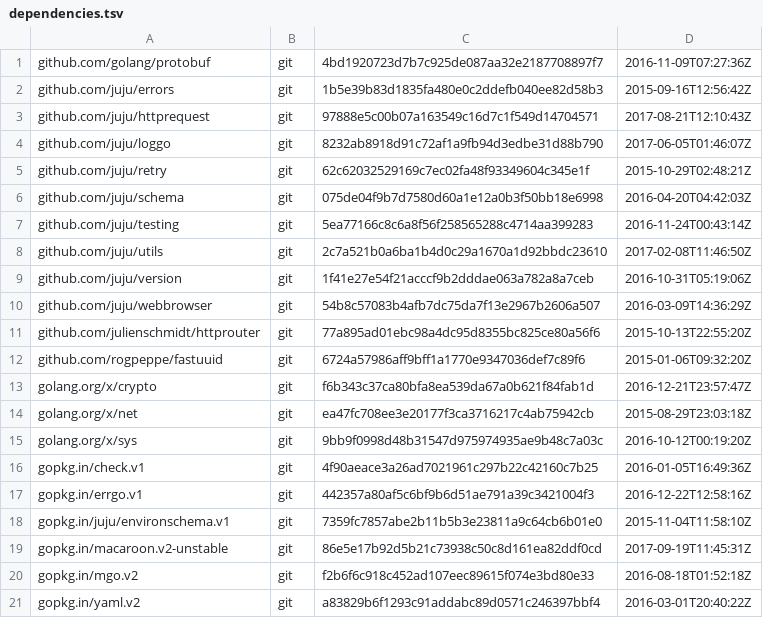
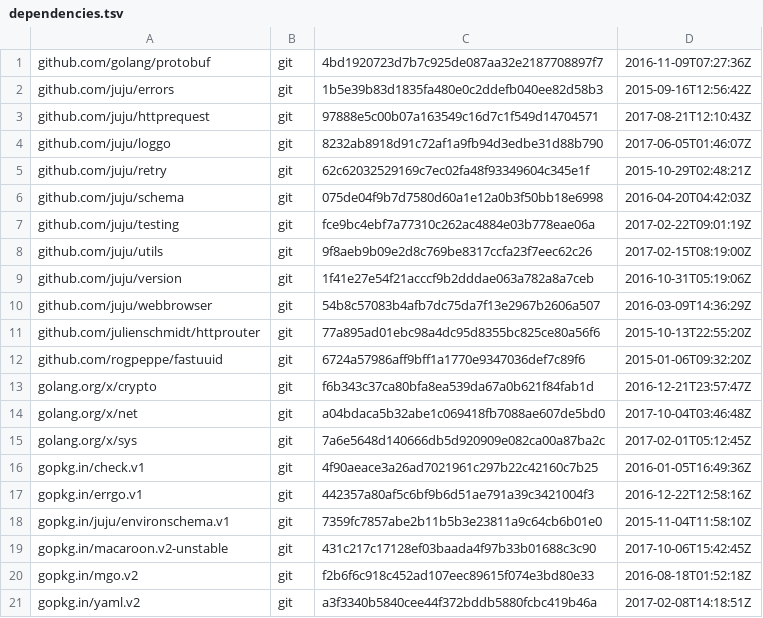
Before and after one commit to go-macaroon-bakery/macaroon-bakery, a TSV file: dependencies.tsv, drawn as a sheet.

```diff
--- a/dependencies.tsv
+++ b/dependencies.tsv
@@ -6,4 +6,4 @@ github.com/juju/retry	git	62c62032529169c7ec02fa48f93349604c345e1f	2015-10-29T02
 github.com/juju/schema	git	075de04f9b7d7580d60a1e12a0b3f50bb18e6998	2016-04-20T04:42:03Z
-github.com/juju/testing	git	5ea77166c8c6a8f56f258565288c4714aa399283	2016-11-24T00:43:14Z
-github.com/juju/utils	git	2c7a521b0a6ba1b4d0c29a1670a1d92bbdc23610	2017-02-08T11:46:50Z
+github.com/juju/testing	git	fce9bc4ebf7a77310c262ac4884e03b778eae06a	2017-02-22T09:01:19Z
+github.com/juju/utils	git	9f8aeb9b09e2d8c769be8317ccfa23f7eec62c26	2017-02-15T08:19:00Z
 github.com/juju/version	git	1f41e27e54f21acccf9b2dddae063a782a8a7ceb	2016-10-31T05:19:06Z
@@ -13,4 +13,4 @@ github.com/rogpeppe/fastuuid	git	6724a57986aff9bff1a1770e9347036def7c89f6	2015-0
 golang.org/x/crypto	git	f6b343c37ca80bfa8ea539da67a0b621f84fab1d	2016-12-21T23:57:47Z
-golang.org/x/net	git	ea47fc708ee3e20177f3ca3716217c4ab75942cb	2015-08-29T23:03:18Z
-golang.org/x/sys	git	9bb9f0998d48b31547d975974935ae9b48c7a03c	2016-10-12T00:19:20Z
+golang.org/x/net	git	a04bdaca5b32abe1c069418fb7088ae607de5bd0	2017-10-04T03:46:48Z
+golang.org/x/sys	git	7a6e5648d140666db5d920909e082ca00a87ba2c	2017-02-01T05:12:45Z
 gopkg.in/check.v1	git	4f90aeace3a26ad7021961c297b22c42160c7b25	2016-01-05T16:49:36Z
@@ -18,4 +18,4 @@ gopkg.in/errgo.v1	git	442357a80af5c6bf9b6d51ae791a39c3421004f3	2016-12-22T12:58:
 gopkg.in/juju/environschema.v1	git	7359fc7857abe2b11b5b3e23811a9c64cb6b01e0	2015-11-04T11:58:10Z
-gopkg.in/macaroon.v2-unstable	git	86e5e17b92d5b21c73938c50c8d161ea82ddf0cd	2017-09-19T11:45:31Z
+gopkg.in/macaroon.v2-unstable	git	431c217c17128ef03baada4f97b33b01688c3c90	2017-10-06T15:42:45Z
 gopkg.in/mgo.v2	git	f2b6f6c918c452ad107eec89615f074e3bd80e33	2016-08-18T01:52:18Z
-gopkg.in/yaml.v2	git	a83829b6f1293c91addabc89d0571c246397bbf4	2016-03-01T20:40:22Z
+gopkg.in/yaml.v2	git	a3f3340b5840cee44f372bddb5880fcbc419b46a	2017-02-08T14:18:51Z
```
Also changed, not shown: 2 other files.
